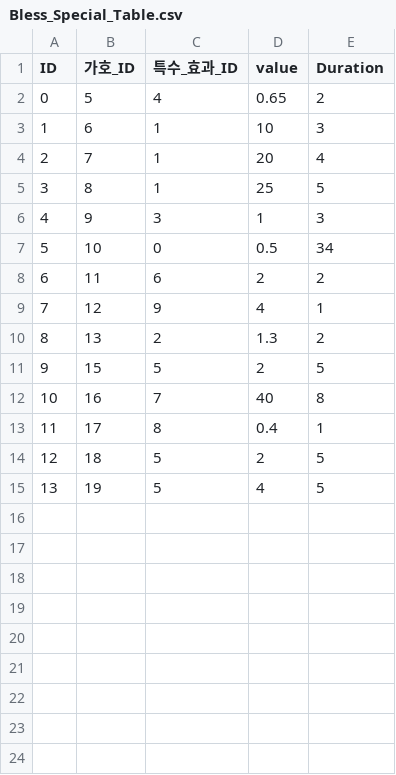
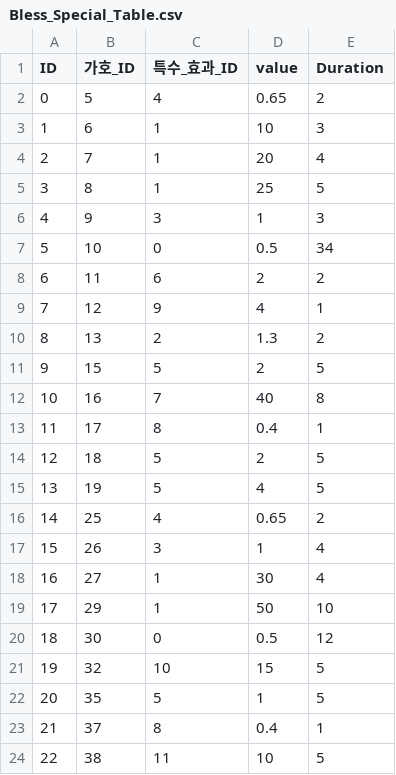
Before and after one commit to wasabi2342/HS_Capstone, a CSV file: Assets/Resources/CSV/Bless_Special_Table.csv, drawn as a sheet.

```diff
--- a/Assets/Resources/CSV/Bless_Special_Table.csv
+++ b/Assets/Resources/CSV/Bless_Special_Table.csv
@@ -15 +15,10 @@ ID,가호_ID,특수_효과_ID,value,Duration
 13,19,5,4,5
+14,25,4,0.65,2
+15,26,3,1,4
+16,27,1,30,4
+17,29,1,50,10
+18,30,0,0.5,12
+19,32,10,15,5
+20,35,5,1,5
+21,37,8,0.4,1
+22,38,11,10,5
```
Also changed, not shown: 6 other files.
